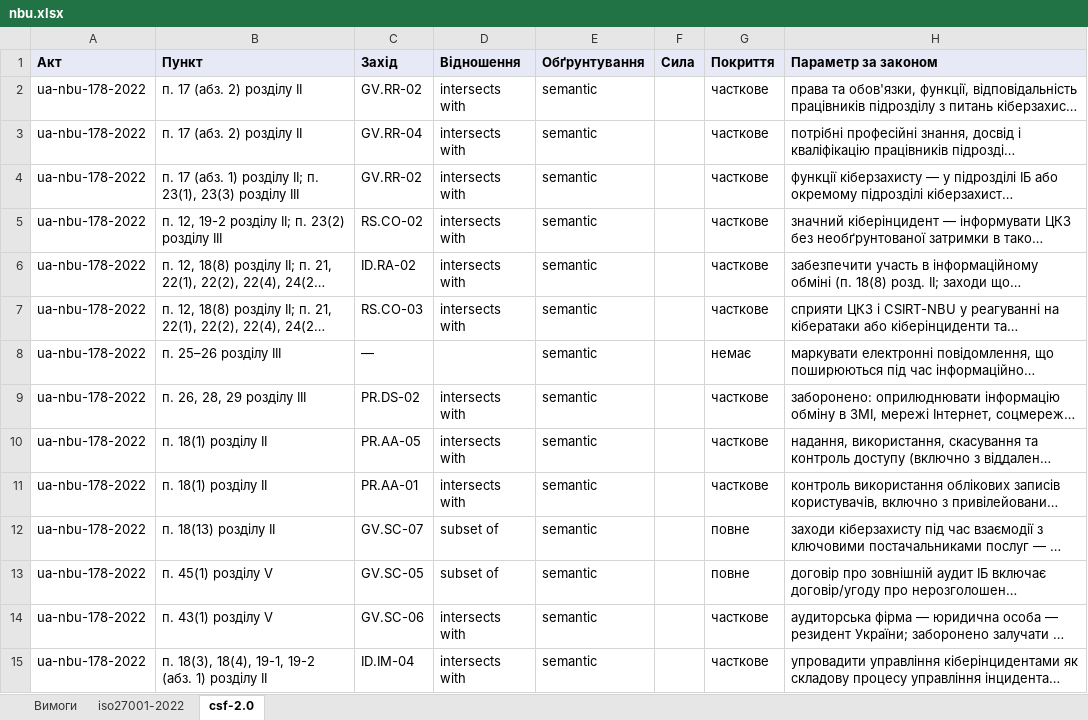
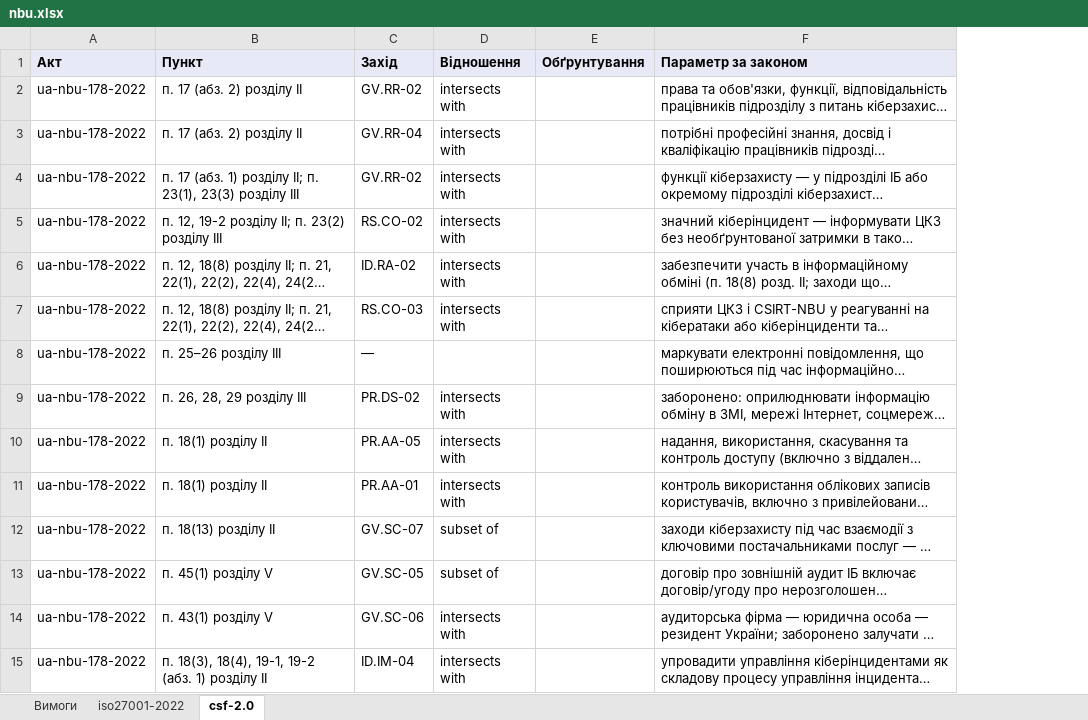
Before and after one commit to Ivan-Gokin/grc-foundation-ua, an Excel workbook: mappings/nbu.xlsx, sheet csf-2.0, drawn as a sheet; only a part is shown; long unchanged cells end in …; values as stored, in another font and other column widths than the file's, no borders; the diff covers the shown part only; the diff names each change by its address in the sheet, - before the commit and + after, or states it on an @@ line.

```diff
--- a/mappings/nbu.xlsx (sheet csf-2.0)
+++ b/mappings/nbu.xlsx (sheet csf-2.0)
-column F (Сила), empty
-column G (Покриття), rows 2-15: часткове | часткове | часткове | часткове | часткове | часткове | немає | часткове | часткове | часткове | повне | повне | часткове | часткове
-E2:E15 (Обґрунтування): semantic
+E2:E15 (Обґрунтування): (empty)
```
Also changed, not shown: 527 edited cells elsewhere in this sheet, sheet iso27001-2022, mappings/cmu-373-736.xlsx, mappings/law-80-94-vr.xlsx, 6 other files.
